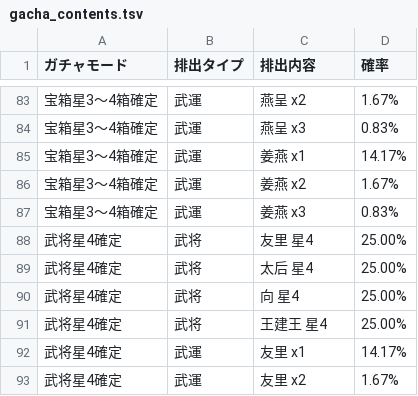
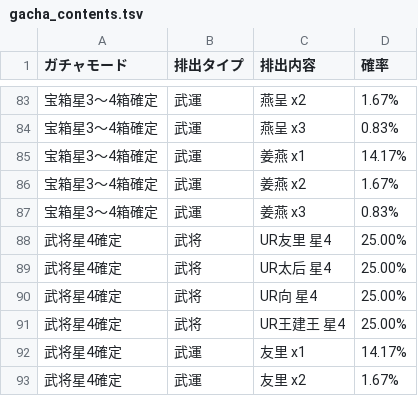
Before and after one commit to ossar/kinran-gacha, a TSV file: config/gacha_contents.tsv, drawn as a sheet; only a part is shown, gaps mark what is left out; the diff covers the shown part only.

```diff
--- a/config/gacha_contents.tsv
+++ b/config/gacha_contents.tsv
@@ -87,6 +87,6 @@
 宝箱星3〜4箱確定	武運	姜燕 x3	0.83%
-武将星4確定	武将	友里 星4	25.00%
-武将星4確定	武将	太后 星4	25.00%
-武将星4確定	武将	向 星4	25.00%
-武将星4確定	武将	王建王 星4	25.00%
+武将星4確定	武将	UR友里 星4	25.00%
+武将星4確定	武将	UR太后 星4	25.00%
+武将星4確定	武将	UR向 星4	25.00%
+武将星4確定	武将	UR王建王 星4	25.00%
 武将星4確定	武運	友里 x1	14.17%
```
Also changed, not shown: 18 edited cells elsewhere in this file, config/gacha_contents_hyakuren.tsv, config/gacha_contents_hyakuren2.tsv, 5 other files.
